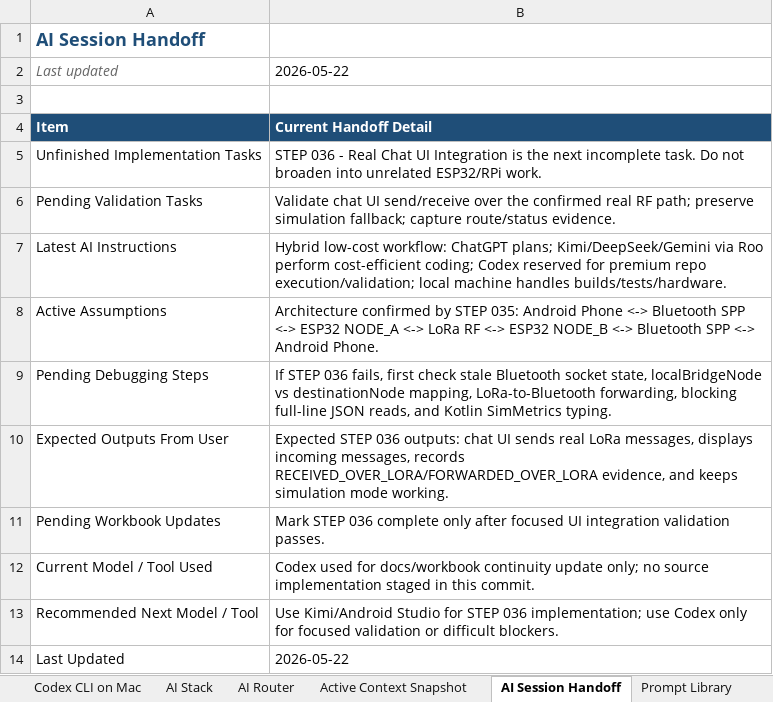
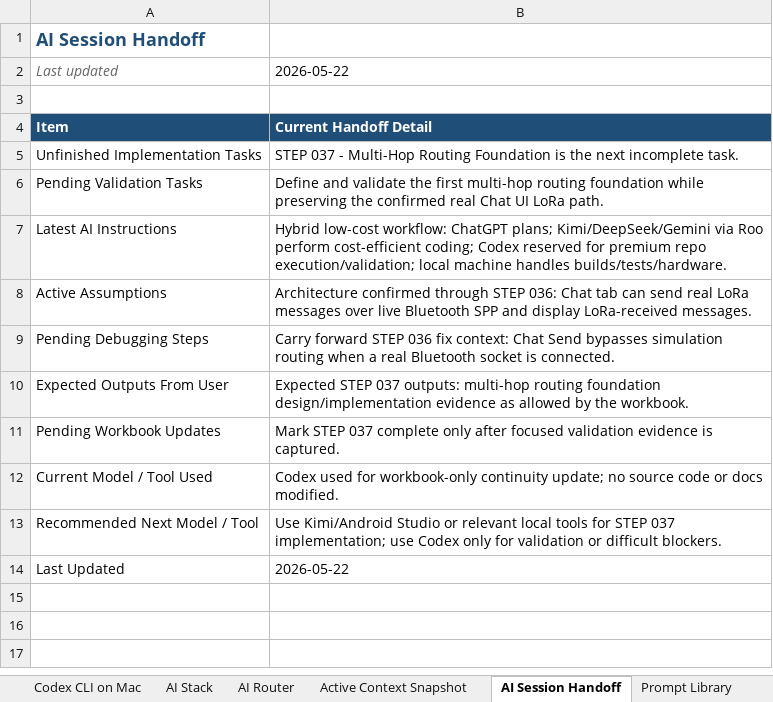
Before and after one commit to pagibetech/pup-manet-emergency-messaging, an Excel workbook: docs/workbook/PUP_MANET_Implementation_Workbook.xlsx, sheet AI Session Handoff, drawn as a sheet; values as stored, in another font and other column widths than the file's, no borders; the diff names each change by its address in the sheet, - before the commit and + after, or states it on an @@ line.

Commit message:
docs: update workbook for STEP 036 chat validation

```diff
--- a/docs/workbook/PUP_MANET_Implementation_Workbook.xlsx (sheet AI Session Handoff)
+++ b/docs/workbook/PUP_MANET_Implementation_Workbook.xlsx (sheet AI Session Handoff)
-B5: STEP 036 - Real Chat UI Integration is the next incomplete task. Do not broaden into unrelated ESP32/RPi work.
+B5: STEP 037 - Multi-Hop Routing Foundation is the next incomplete task.
-B6: Validate chat UI send/receive over the confirmed real RF path; preserve simulation fallback; capture route/status evidence.
+B6: Define and validate the first multi-hop routing foundation while preserving the confirmed real Chat UI LoRa path.
-B8: Architecture confirmed by STEP 035: Android Phone <-> Bluetooth SPP <-> ESP32 NODE_A <-> LoRa RF <-> ESP32 NODE_B <-> Bluetooth SPP <-> Android Phone.
+B8: Architecture confirmed through STEP 036: Chat tab can send real LoRa messages over live Bluetooth SPP and display LoRa-received messages.
-B9: If STEP 036 fails, first check stale Bluetooth socket state, localBridgeNode vs destinationNode mapping, LoRa-to-Bluetooth forwarding, blocking full-line JSON reads, and Kotlin SimMetrics typing.
+B9: Carry forward STEP 036 fix context: Chat Send bypasses simulation routing when a real Bluetooth socket is connected.
-B10: Expected STEP 036 outputs: chat UI sends real LoRa messages, displays incoming messages, records RECEIVED_OVER_LORA/FORWARDED_OVER_LORA evidence, and keeps simulation mode working.
+B10: Expected STEP 037 outputs: multi-hop routing foundation design/implementation evidence as allowed by the workbook.
-B11: Mark STEP 036 complete only after focused UI integration validation passes.
+B11: Mark STEP 037 complete only after focused validation evidence is captured.
-B12: …used for docs/workbook continuity update only; no source implementation staged in this commit.
+B12: …used for workbook-only continuity update; no source code or docs modified.
-B13: …Kimi/Android Studio for STEP 036 implementation; use Codex only for focused validation or…
+B13: …Kimi/Android Studio or relevant local tools for STEP 037 implementation; use Codex only for validation or…
```
Also changed, not shown: sheet Detailed Steps, sheet Active Context Snapshot, sheet Codex Task Log, sheet Progress Tracker, sheet AI Model Routing Log, sheet Build Validation Matrix, 1 more sheet.
